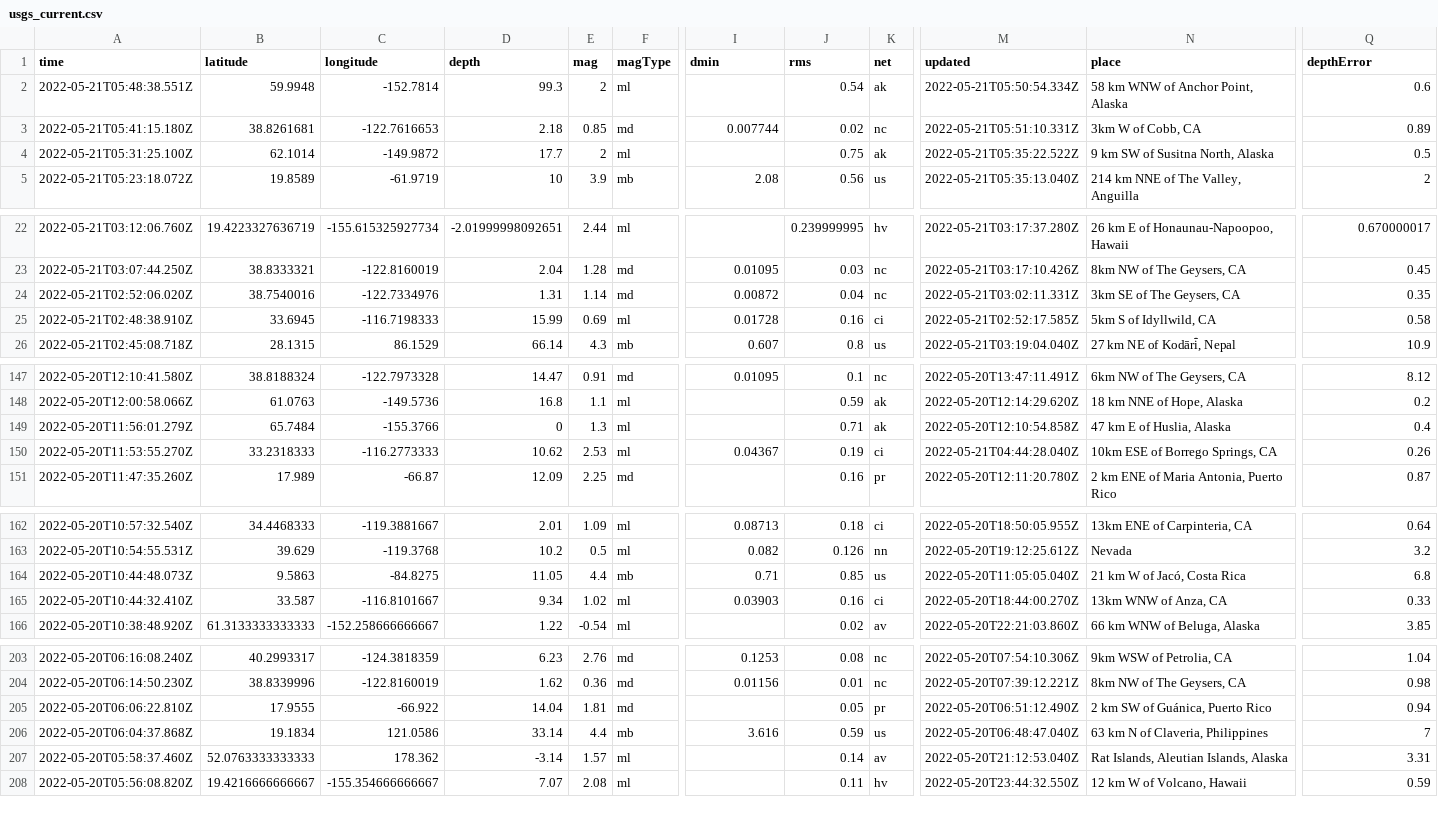
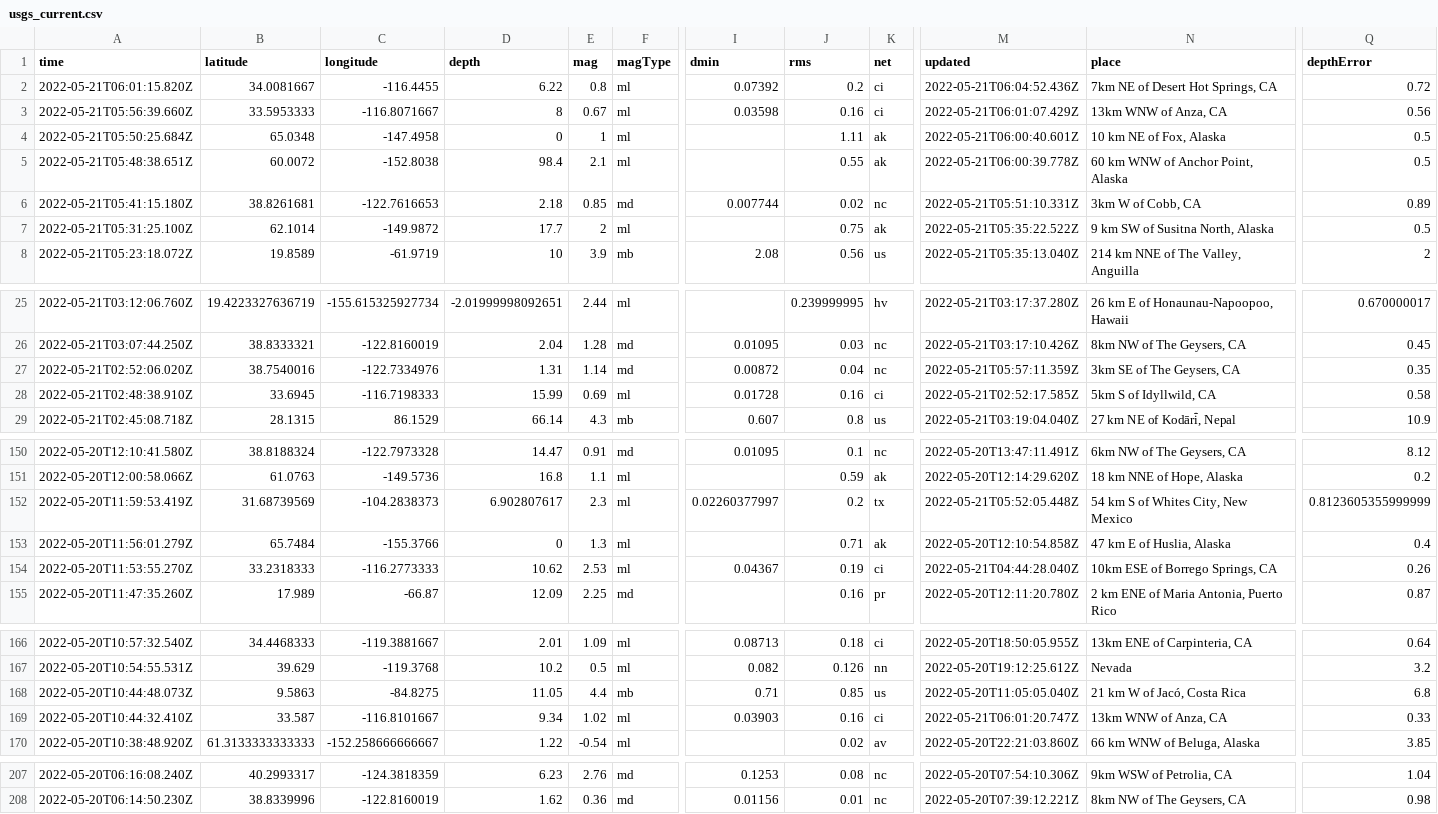
Before and after one commit to lalers/my-data-robot, a CSV file: usgs_current.csv, drawn as a sheet; only a part is shown, gaps mark what is left out; removed rows and columns are numbered as before the commit, all else as after; rows hold the shown columns only; the diff names each change by its address in the sheet, - before the commit and + after, or states it on an @@ line.

```diff
--- a/usgs_current.csv
+++ b/usgs_current.csv
+row 2: 2022-05-21T06:01:15.820Z | 34.0081667 | -116.4455 | 6.22 | 0.8 | ml | 0.07392 | 0.2 | ci | 2022-05-21T06:04:52.436Z | 7km NE of Desert Hot Springs, CA | 0.72
+row 3: 2022-05-21T05:56:39.660Z | 33.5953333 | -116.8071667 | 8 | 0.67 | ml | 0.03598 | 0.16 | ci | 2022-05-21T06:01:07.429Z | 13km WNW of Anza, CA | 0.56
+row 4: 2022-05-21T05:50:25.684Z | 65.0348 | -147.4958 | 0 | 1 | ml |  | 1.11 | ak | 2022-05-21T06:00:40.601Z | 10 km NE of Fox, Alaska | 0.5
-A5 (time): 2022-05-21T05:48:38.551Z
+A5 (time): 2022-05-21T05:48:38.651Z
-B5 (latitude): 59.9948
+B5 (latitude): 60.0072
-C5 (longitude): -152.7814
+C5 (longitude): -152.8038
-D5 (depth): 99.3
+D5 (depth): 98.4
-E5 (mag): 2
+E5 (mag): 2.1
-J5 (rms): 0.54
+J5 (rms): 0.55
-M5 (updated): 2022-05-21T05:50:54.334Z
+M5 (updated): 2022-05-21T06:00:39.778Z
-N5 (place): 58 km WNW of Anchor Point, Alaska
+N5 (place): 60 km WNW of Anchor Point, Alaska
-Q5 (depthError): 0.6
+Q5 (depthError): 0.5
-M27 (updated): 2022-05-21T03:02:11.331Z
+M27 (updated): 2022-05-21T05:57:11.359Z
+row 152: 2022-05-20T11:59:53.419Z | 31.68739569 | -104.2838373 | 6.902807617 | 2.3 | ml | 0.02260377997 | 0.2 | tx | 2022-05-21T05:52:05.448Z | 54 km S of Whites City, New Mexico | 0.8123605355999999
-M169 (updated): 2022-05-20T18:44:00.270Z
+M169 (updated): 2022-05-21T06:01:20.747Z
-row 205: 2022-05-20T06:06:22.810Z | 17.9555 | -66.922 | 14.04 | 1.81 | md |  | 0.05 | pr | 2022-05-20T06:51:12.490Z | 2 km SW of Guánica, Puerto Rico | 0.94
-row 206: 2022-05-20T06:04:37.868Z | 19.1834 | 121.0586 | 33.14 | 4.4 | mb | 3.616 | 0.59 | us | 2022-05-20T06:48:47.040Z | 63 km N of Claveria, Philippines | 7
-row 207: 2022-05-20T05:58:37.460Z | 52.0763333333333 | 178.362 | -3.14 | 1.57 | ml |  | 0.14 | av | 2022-05-20T21:12:53.040Z | Rat Islands, Aleutian Islands, Alaska | 3.31
-row 208: 2022-05-20T05:56:08.820Z | 19.4216666666667 | -155.354666666667 | 7.07 | 2.08 | ml |  | 0.11 | hv | 2022-05-20T23:44:32.550Z | 12 km W of Volcano, Hawaii | 0.59
```
